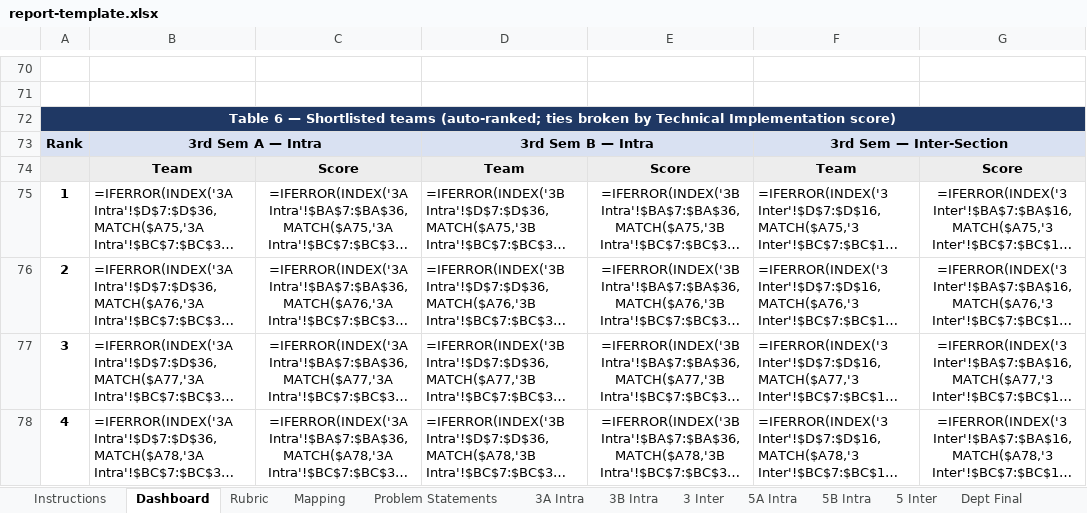
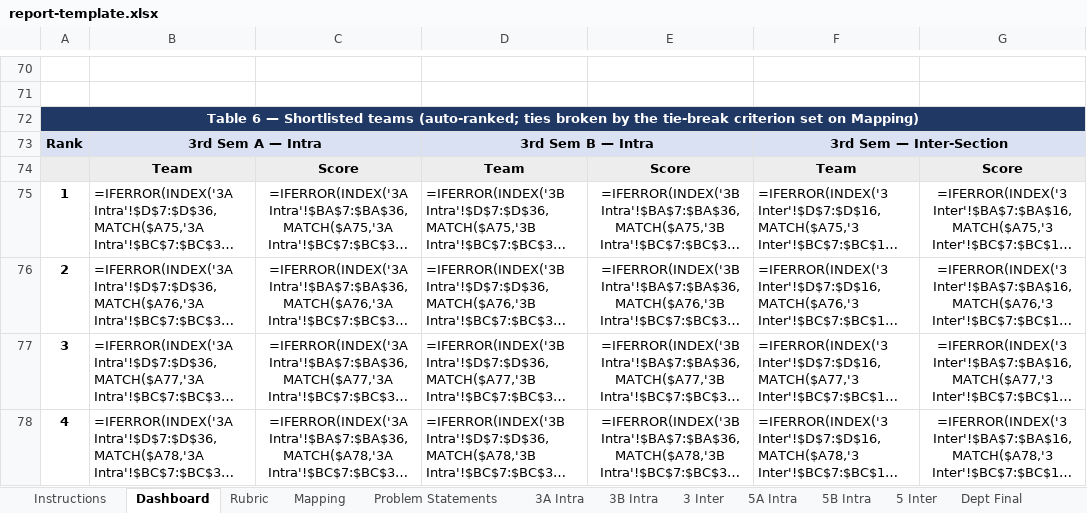
Before and after one commit to praahas/sdg-hackathon, an Excel workbook: app/public/report-template.xlsx, sheet Dashboard, drawn as a sheet; only a part is shown, gaps mark what is left out; long unchanged cells end in …; values as stored, in another font and other column widths than the file's, no borders; formulas without a stored value are shown as written; charts and pictures and conditional formats not drawn; the diff names each change by its address in the sheet, - before the commit and + after, or states it on an @@ line.

```diff
--- a/app/public/report-template.xlsx (sheet Dashboard)
+++ b/app/public/report-template.xlsx (sheet Dashboard)
-A72: …broken by Technical Implementation score)
+A72: …broken by the tie-break criterion set on Mapping)
```
Also changed, not shown: sheet Mapping, sheet Instructions, hidden cells.
